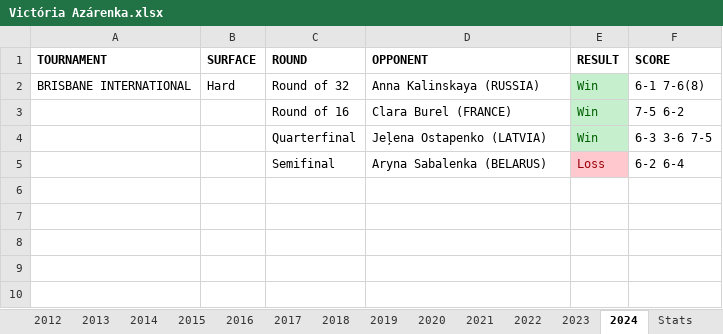
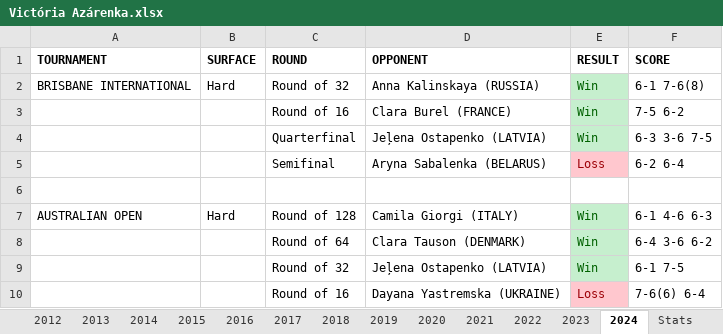
Before and after one commit to soumyavajjhala/soumyavajjhala.github.io, an Excel workbook: Tennis/WTA Tour/Victória Azárenka.xlsx, sheet 2024, drawn as a sheet; values as stored, in another font and other column widths than the file's, no borders; the diff names each change by its address in the sheet, - before the commit and + after, or states it on an @@ line.

Commit message:
Update tennis

```diff
--- a/Tennis/WTA Tour/Victória Azárenka.xlsx (sheet 2024)
+++ b/Tennis/WTA Tour/Victória Azárenka.xlsx (sheet 2024)
+row 6: (empty)
+row 7: AUSTRALIAN OPEN | Hard | Round of 128 | Camila Giorgi (ITALY) | Win | 6-1 4-6 6-3
+row 8:  |  | Round of 64 | Clara Tauson (DENMARK) | Win | 6-4 3-6 6-2
+row 9:  |  | Round of 32 | Jeļena Ostapenko (LATVIA) | Win | 6-1 7-5
+row 10:  |  | Round of 16 | Dayana Yastremska (UKRAINE) | Loss | 7-6(6) 6-4
```
Also changed, not shown: sheet Stats, charts or pictures, Tennis/WTA Tour/WTA YTD Winning Percentile Range Leaderboad.xlsx, 1 other file.
